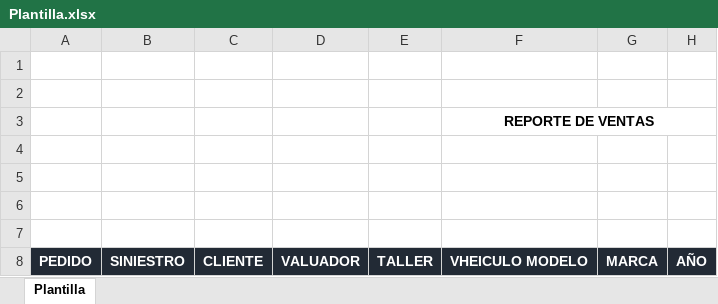
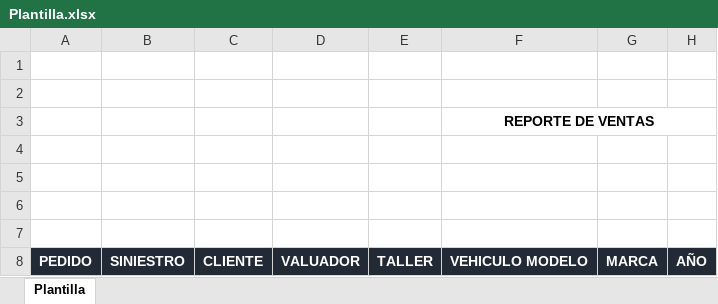
Before and after one commit to Axdrox/proyectoJeic, an Excel workbook: Jeic/Jeic/bin/Debug/Plantilla.xlsx, sheet Plantilla, drawn as a sheet; only a part is shown; values as stored, in another font and other column widths than the file's, no borders; charts and pictures not drawn; the diff names each change by its address in the sheet, - before the commit and + after, or states it on an @@ line.

```diff
--- a/Jeic/Jeic/bin/Debug/Plantilla.xlsx (sheet Plantilla)
+++ b/Jeic/Jeic/bin/Debug/Plantilla.xlsx (sheet Plantilla)
-F8: VHEICULO MODELO
+F8: VEHICULO MODELO
```
Also changed, not shown: 21 other files.
